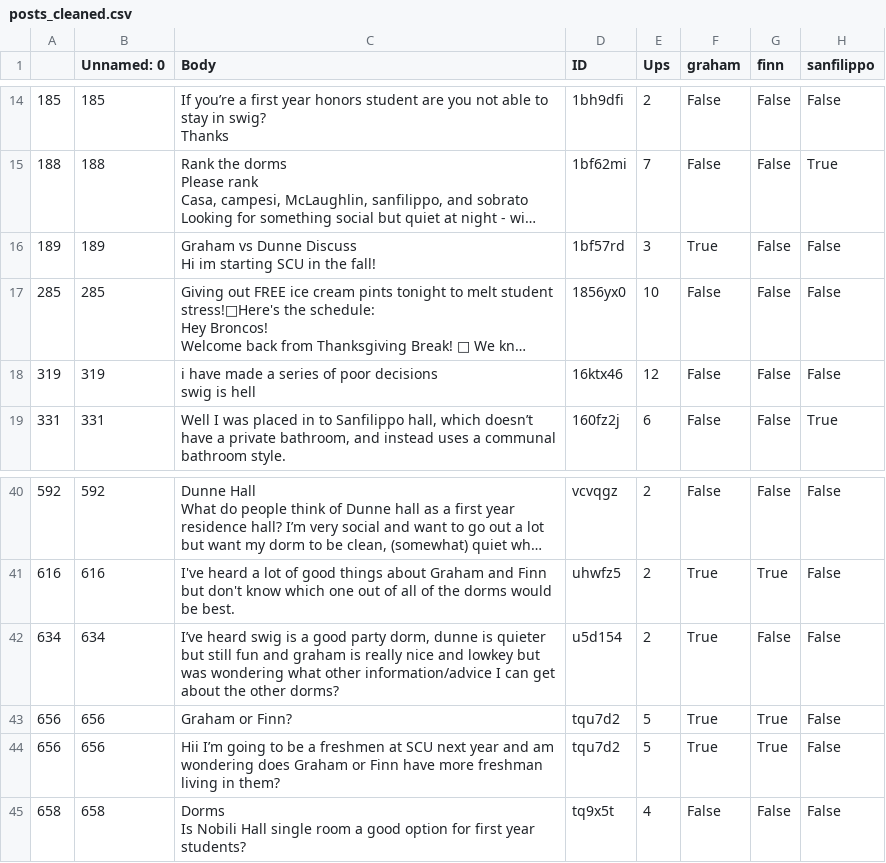
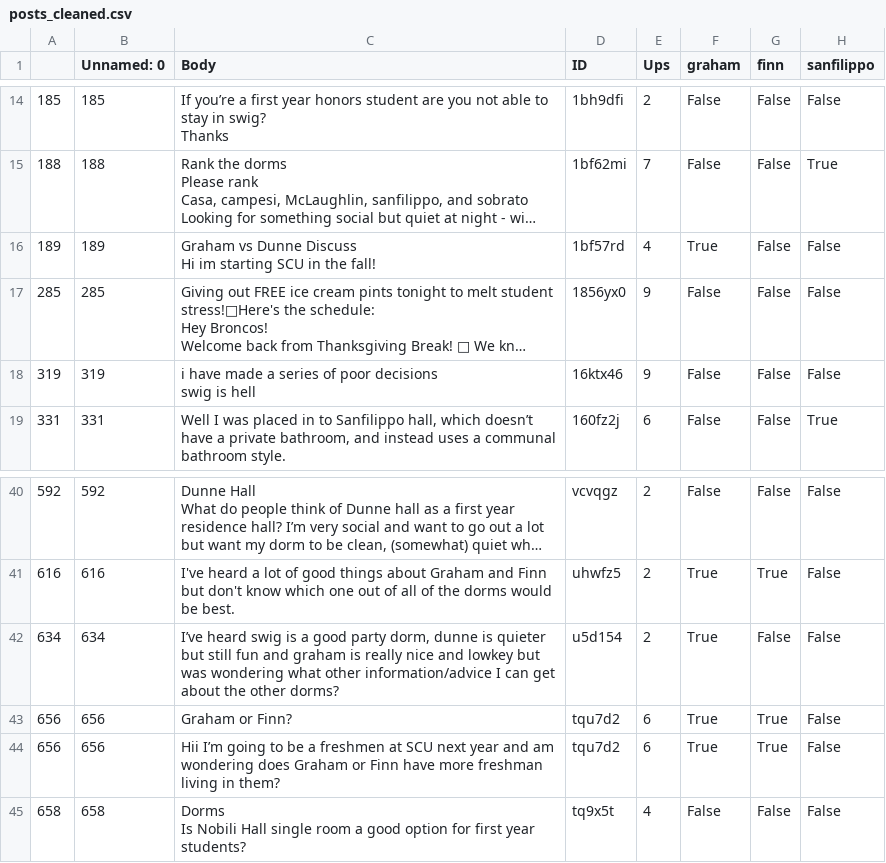
Before and after one commit to cyanide1209/CSCI185_WDM_project, a CSV file: posts_cleaned.csv, drawn as a sheet; only a part is shown, gaps mark what is left out; long unchanged cells end in …; the diff covers the shown part only; the diff names each change by its address in the sheet, - before the commit and + after, or states it on an @@ line.

```diff
--- a/posts_cleaned.csv
+++ b/posts_cleaned.csv
-E16 (Ups): 3
+E16 (Ups): 4
-E17 (Ups): 10
+E17 (Ups): 9
-E18 (Ups): 12
+E18 (Ups): 9
-E43:E44 (Ups): 5
+E43:E44 (Ups): 6
```
Also changed, not shown: 17 edited cells elsewhere in this file, Top Posts.csv, 1 other file.
